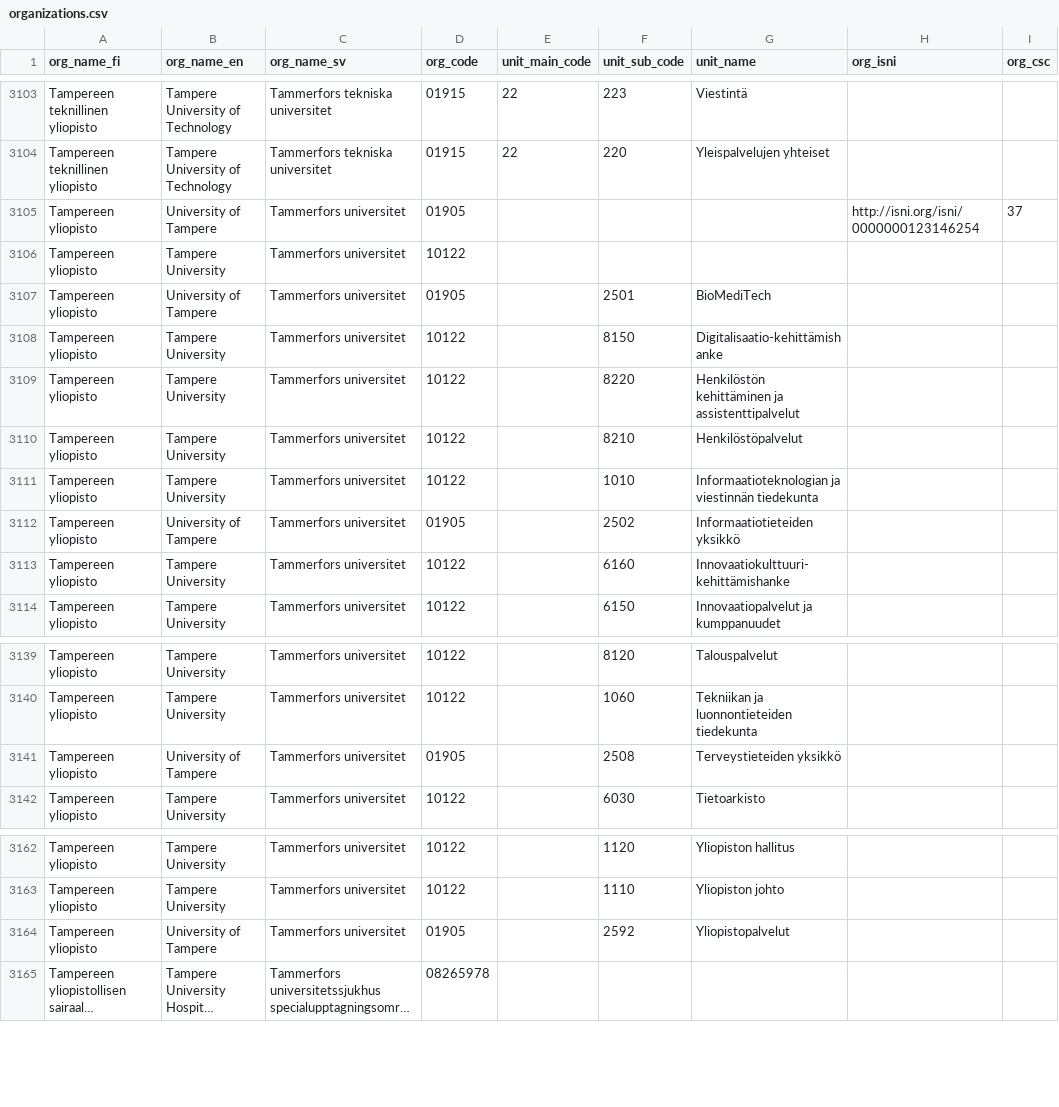
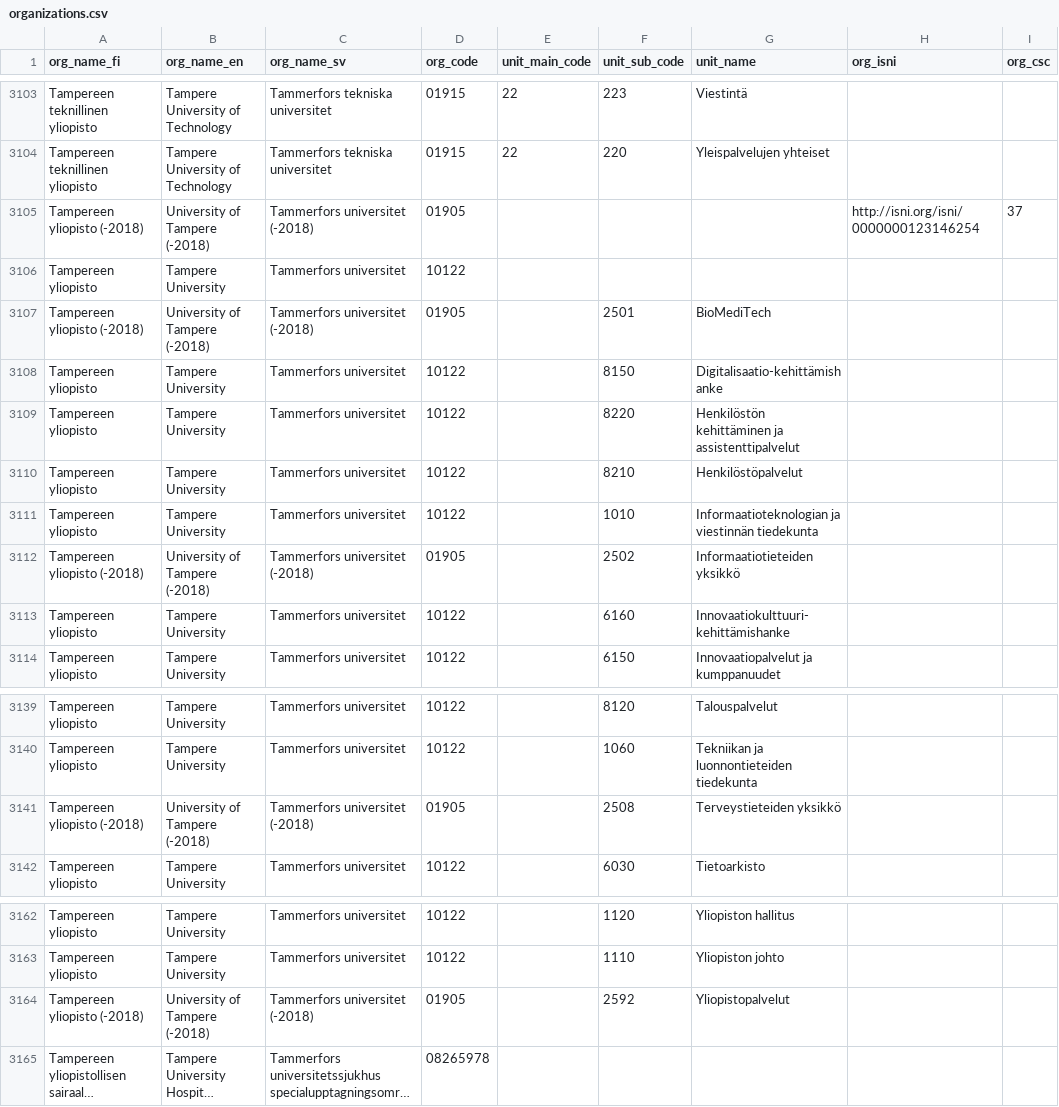
Before and after one commit to CSCfi/fairdata-metax, a CSV file: src/metax_api/tasks/refdata/refdata_indexer/resources/organizations/organizations.csv, drawn as a sheet; only a part is shown, gaps mark what is left out; long unchanged cells end in …; the diff covers the shown part only; the diff names each change by its address in the sheet, - before the commit and + after, or states it on an @@ line.

```diff
--- a/src/metax_api/tasks/refdata/refdata_indexer/resources/organizations/organizations.csv
+++ b/src/metax_api/tasks/refdata/refdata_indexer/resources/organizations/organizations.csv
-A3105 (org_name_fi): Tampereen yliopisto
+A3105 (org_name_fi): Tampereen yliopisto (-2018)
-B3105 (org_name_en): University of Tampere
+B3105 (org_name_en): University of Tampere (-2018)
-C3105 (org_name_sv): Tammerfors universitet
+C3105 (org_name_sv): Tammerfors universitet (-2018)
-A3107 (org_name_fi): Tampereen yliopisto
+A3107 (org_name_fi): Tampereen yliopisto (-2018)
-B3107 (org_name_en): University of Tampere
+B3107 (org_name_en): University of Tampere (-2018)
-C3107 (org_name_sv): Tammerfors universitet
+C3107 (org_name_sv): Tammerfors universitet (-2018)
-A3112 (org_name_fi): Tampereen yliopisto
+A3112 (org_name_fi): Tampereen yliopisto (-2018)
-B3112 (org_name_en): University of Tampere
+B3112 (org_name_en): University of Tampere (-2018)
-C3112 (org_name_sv): Tammerfors universitet
+C3112 (org_name_sv): Tammerfors universitet (-2018)
-A3141 (org_name_fi): Tampereen yliopisto
+A3141 (org_name_fi): Tampereen yliopisto (-2018)
-B3141 (org_name_en): University of Tampere
+B3141 (org_name_en): University of Tampere (-2018)
-C3141 (org_name_sv): Tammerfors universitet
+C3141 (org_name_sv): Tammerfors universitet (-2018)
-A3164 (org_name_fi): Tampereen yliopisto
+A3164 (org_name_fi): Tampereen yliopisto (-2018)
-B3164 (org_name_en): University of Tampere
+B3164 (org_name_en): University of Tampere (-2018)
-C3164 (org_name_sv): Tammerfors universitet
+C3164 (org_name_sv): Tammerfors universitet (-2018)
```
Also changed, not shown: 30 edited cells elsewhere in this file, 1 other file.
